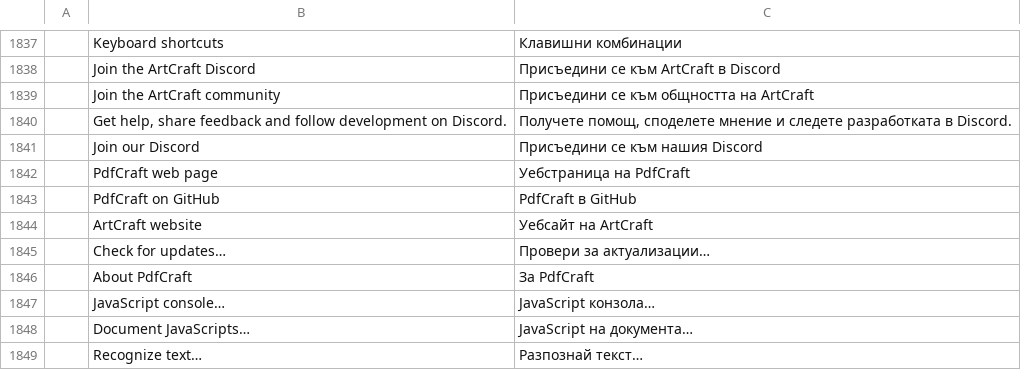
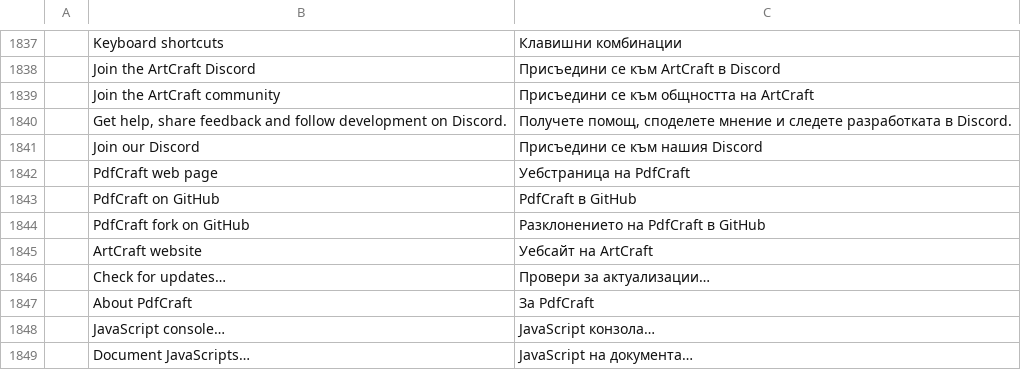
Before and after one commit to krichelj/pdfcraft, a TSV file: crates/ui-egui/src/i18n/bg.tsv, drawn as a sheet; only a part is shown, gaps mark what is left out; the shorter side is filled out with more unchanged rows; the diff names each change by its address in the sheet, - before the commit and + after, or states it on an @@ line.

```diff
--- a/crates/ui-egui/src/i18n/bg.tsv
+++ b/crates/ui-egui/src/i18n/bg.tsv
+row 1844:  | PdfCraft fork on GitHub | Разклонението на PdfCraft в GitHub
```
Also changed, not shown: crates/ui-egui/src/i18n/ar.tsv, crates/ui-egui/src/i18n/el.tsv, 22 other files.
